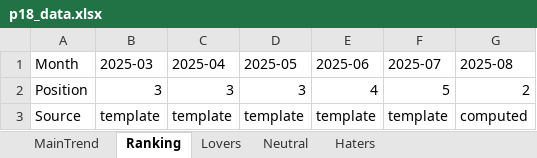
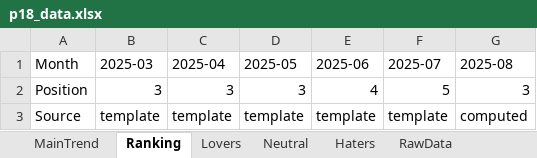
Before and after one commit to jinghai/gen_ppt, an Excel workbook: charts/p18/p18_data.xlsx, sheet Ranking, drawn as a sheet; values as stored, in another font and other column widths than the file's, no borders; the diff names each change by its address in the sheet, - before the commit and + after, or states it on an @@ line.

```diff
--- a/charts/p18/p18_data.xlsx (sheet Ranking)
+++ b/charts/p18/p18_data.xlsx (sheet Ranking)
+sheet tab: RawData
-G2 (2025-08): 2
+G2 (2025-08): 3
```
Also changed, not shown: other sheet tabs, 3 other files.
